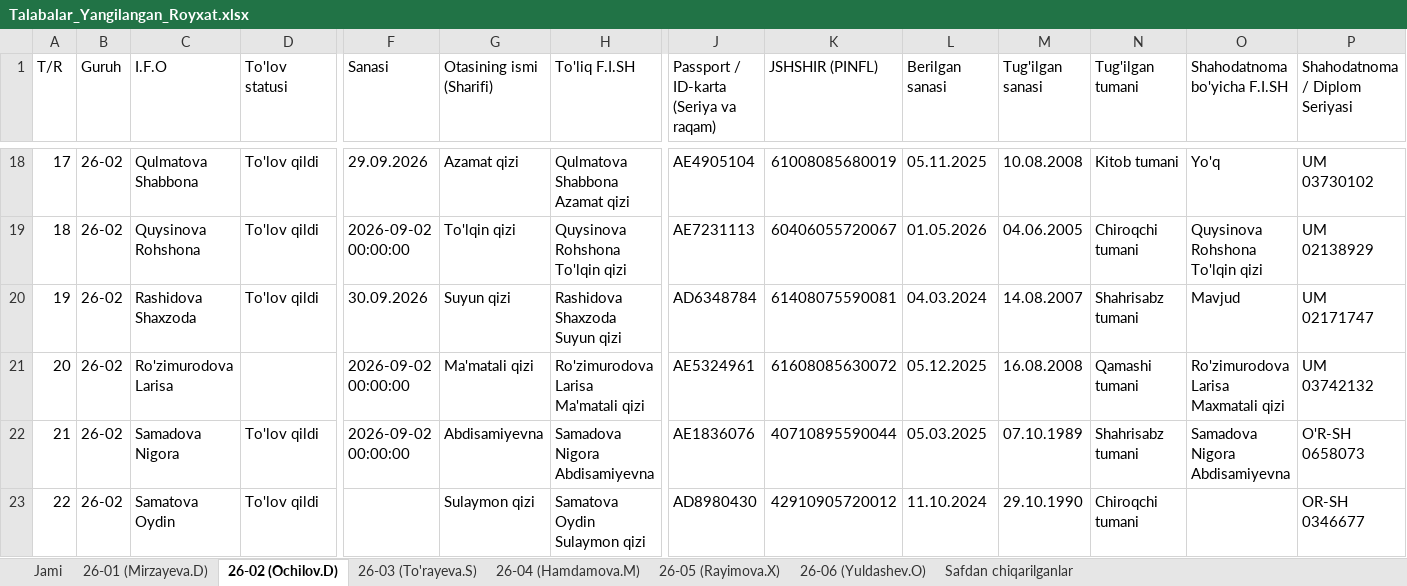
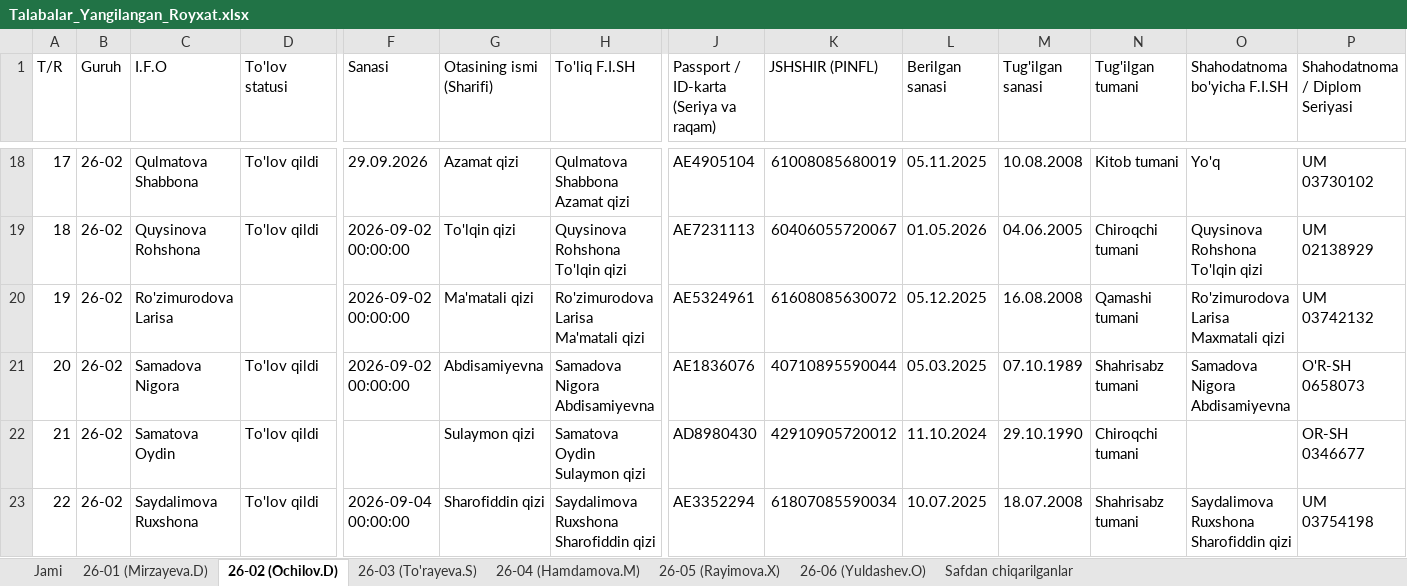
Before and after one commit to ozodbeknapasov007-dotcom/talabalar-jadvali, an Excel workbook: data/Talabalar_Yangilangan_Royxat.xlsx, sheet 26-02 (Ochilov.D), drawn as a sheet; only a part is shown, gaps mark what is left out; the shorter side is filled out with more unchanged rows; values as stored, in another font and other column widths than the file's, no cell formats; removed rows and columns are numbered as before the commit, all else as after; rows hold the shown columns only; the diff names each change by its address in the sheet, - before the commit and + after, or states it on an @@ line.

Commit message:
Auto: talaba ma'lumotlari yangilandi (2026-09-30 16:21:27)

```diff
--- a/data/Talabalar_Yangilangan_Royxat.xlsx (sheet 26-02 (Ochilov.D))
+++ b/data/Talabalar_Yangilangan_Royxat.xlsx (sheet 26-02 (Ochilov.D))
-row 20: 19 | 26-02 | Rashidova Shaxzoda | To'lov qildi | 30.09.2026 | Suyun qizi | Rashidova Shaxzoda Suyun qizi | AD6348784 | 61408075590081 | 04.03.2024 | 14.08.2007 | Shahrisabz tumani | Mavjud | UM 02171747
@@ column A (T/R) renumbered from row 20 down @@
```
Also changed, not shown: sheet Jami, cell formats, data/Talabalar_Toliq_Royxati.xlsx, qayta_tekshiruv/Talabalar_Yangilangan_Royxat.xlsx, 11 other files.
